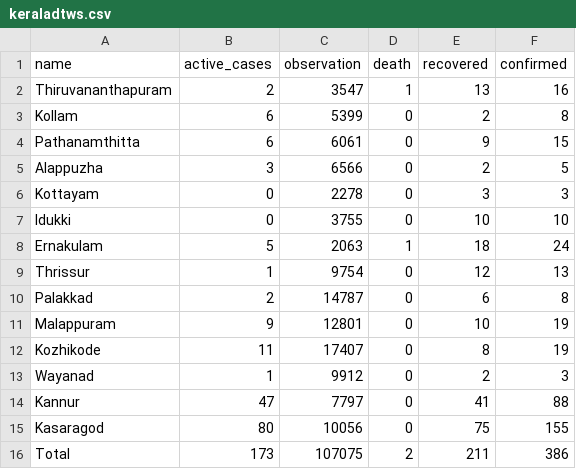
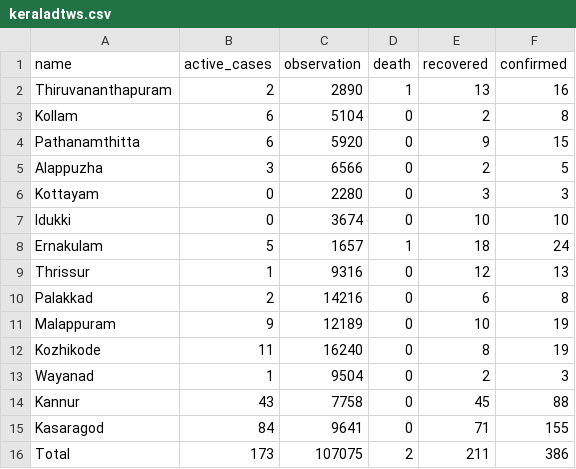
Before and after one commit to m3tasploit/projectfiles, a CSV file: keraladtws.csv, drawn as a sheet.

Commit message:
Update keraladtws.csv

```diff
--- a/keraladtws.csv
+++ b/keraladtws.csv
@@ -1,16 +1,16 @@
 name,active_cases,observation,death,recovered,confirmed
-Thiruvananthapuram,2,3547,1,13,16
-Kollam,6,5399,0,2,8
-Pathanamthitta,6,6061,0,9,15
+Thiruvananthapuram,2,2890,1,13,16
+Kollam,6,5104,0,2,8
+Pathanamthitta,6,5920,0,9,15
 Alappuzha,3,6566,0,2,5
-Kottayam,0,2278,0,3,3
-Idukki,0,3755,0,10,10
-Ernakulam,5,2063,1,18,24
-Thrissur,1,9754,0,12,13
-Palakkad,2,14787,0,6,8
-Malappuram,9,12801,0,10,19
-Kozhikode,11,17407,0,8,19
-Wayanad,1,9912,0,2,3
-Kannur,47,7797,0,41,88
-Kasaragod,80,10056,0,75,155
+Kottayam,0,2280,0,3,3
+Idukki,0,3674,0,10,10
+Ernakulam,5,1657,1,18,24
+Thrissur,1,9316,0,12,13
+Palakkad,2,14216,0,6,8
+Malappuram,9,12189,0,10,19
+Kozhikode,11,16240,0,8,19
+Wayanad,1,9504,0,2,3
+Kannur,43,7758,0,45,88
+Kasaragod,84,9641,0,71,155
 Total,173,107075,2,211,386
```
